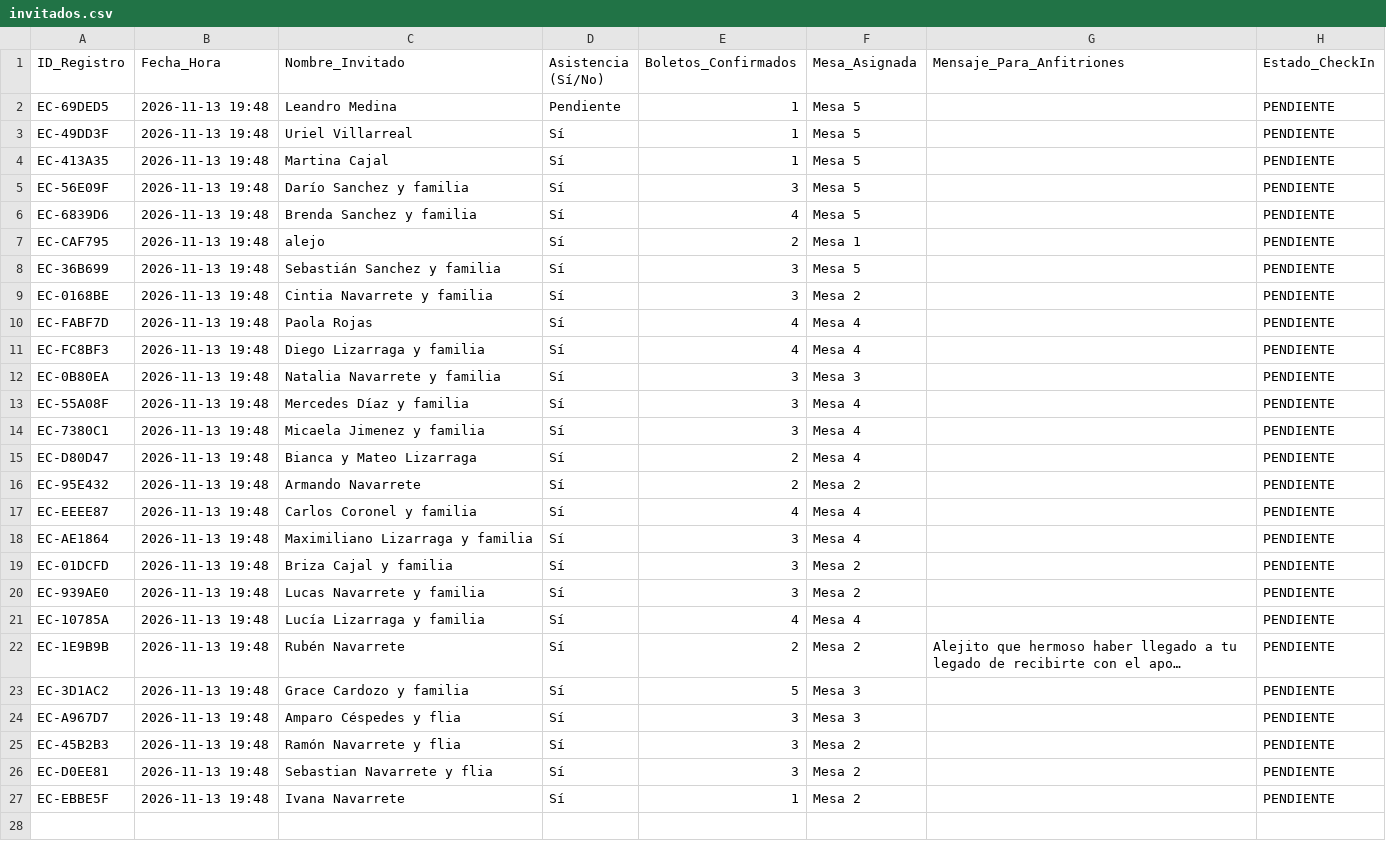
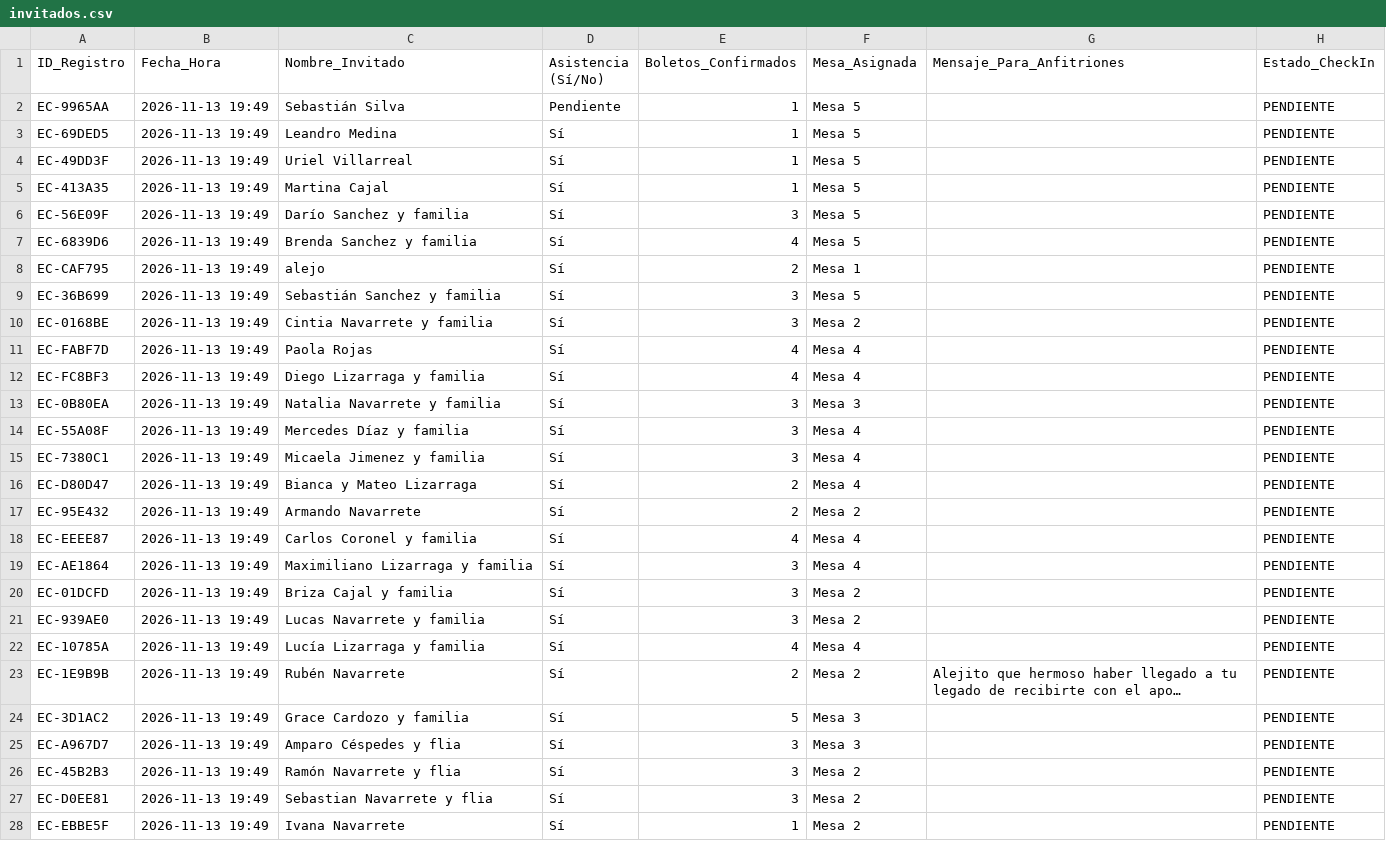
Before and after one commit to eventcraft-ai/invitations, a CSV file: alejo-navarrete-c8d87c/invitados.csv, drawn as a sheet; long unchanged cells end in …; addresses are those after the commit; the diff names each change by its address in the sheet, - before the commit and + after, or states it on an @@ line.

Commit message:
Update Guest Excel (alejo-navarrete-c8d87c): 27 families

```diff
--- a/alejo-navarrete-c8d87c/invitados.csv
+++ b/alejo-navarrete-c8d87c/invitados.csv
+row 2: EC-9965AA | 2026-11-13 19:49 | Sebastián Silva | Pendiente | 1 | Mesa 5 |  | PENDIENTE
-B3:B28 (Fecha_Hora): 2026-11-13 19:48
+B3:B28 (Fecha_Hora): 2026-11-13 19:49
-D3 (Asistencia (Sí/No)): Pendiente
+D3 (Asistencia (Sí/No)): Sí
```
Also changed, not shown: 1 other file.
